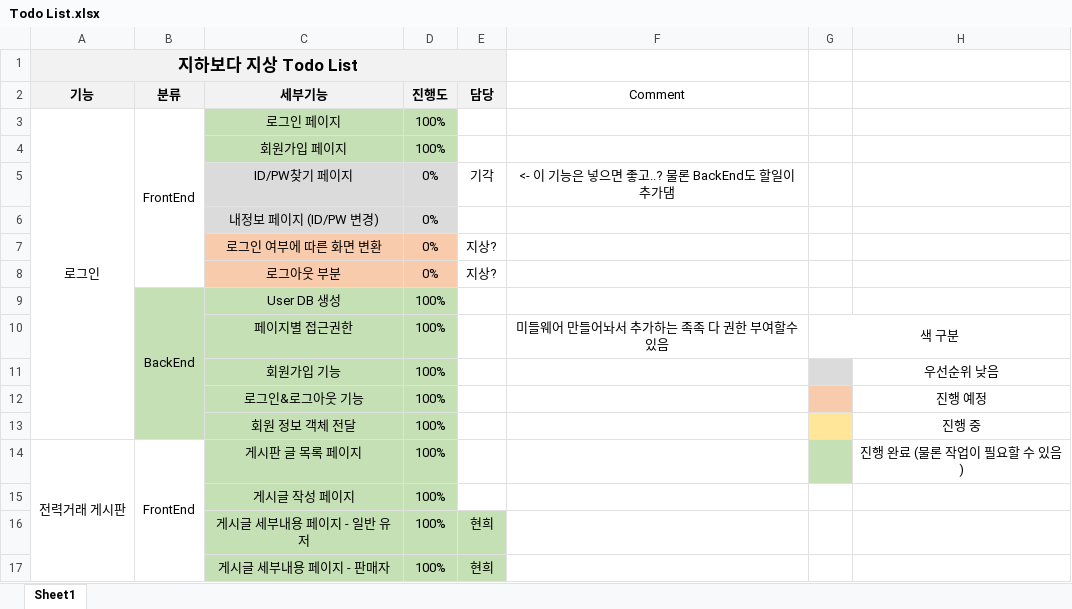
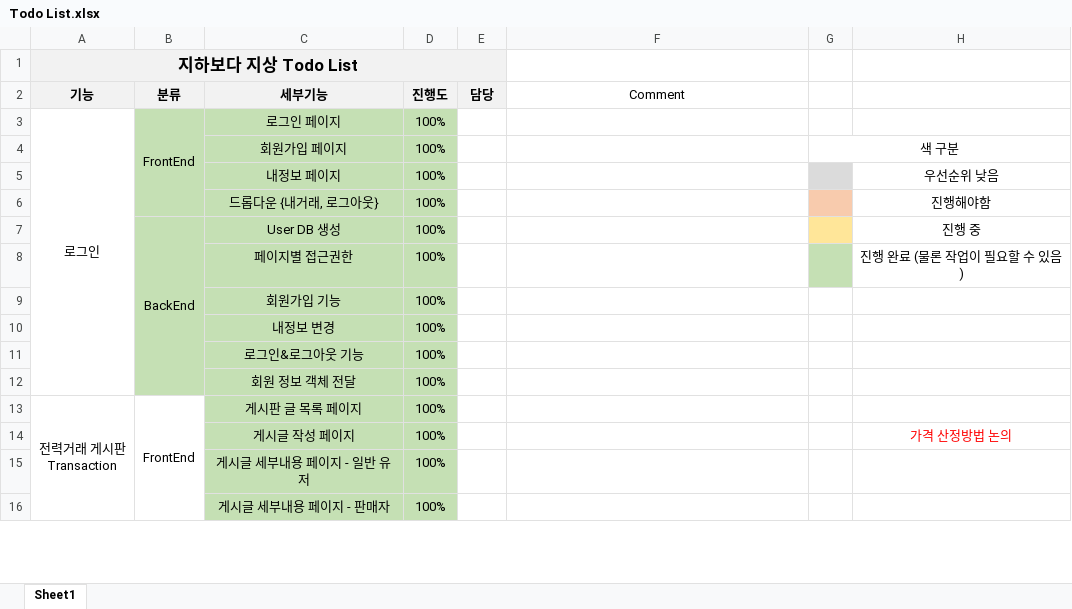
Before and after one commit to 97thCJY/CapstoneDesignDC, an Excel workbook: documents/Todo List.xlsx, sheet Sheet1, drawn as a sheet; only a part is shown; values as stored, in another font and other column widths than the file's, no borders; removed rows and columns are numbered as before the commit, all else as after; ↵ is a line break in a cell; the diff covers the shown part only; the diff names each change by its address in the sheet, - before the commit and + after, or states it on an @@ line.

Commit message:
todo list 적옹

```diff
--- a/documents/Todo List.xlsx (sheet Sheet1)
+++ b/documents/Todo List.xlsx (sheet Sheet1)
-B3:B4 fill: none
+B3:B4 fill: #C5E0B4
-G4: (empty)
+G4: 색 구분
+G4:H4 merged
-row 5:  |  | ID/PW찾기 페이지 | 0% | 기각 | <- 이 기능은 넣으면 좋고..? 물론 BackEnd도 할일이 추가댐
-row 6:  |  | 내정보 페이지 (ID/PW 변경) | 0%
-row 7:  |  | 로그인 여부에 따른 화면 변환 | 0% | 지상?
-row 8:  |  | 로그아웃 부분 | 0% | 지상?
+row 5:  |  | 내정보 페이지 | 100% |  |  |  | 우선순위 낮음
+row 6:  |  | 드롭다운 {내거래, 로그아웃} | 100% |  |  |  | 진행해야함
-G7 fill: none
+G7 fill: #FFE699
-H7: (empty)
+H7: 진행 중
-F8 (Comment): 미들웨어 만들어놔서 추가하는 족족 다 권한 부여할수 있음
+F8 (Comment): (empty)
-G8: 색 구분
+G8: (empty)
-G8 fill: none
+G8 fill: #C5E0B4
-G10:H10 merged
-H8: (empty)
+H8: 진행 완료 (물론 작업이 필요할 수 있음)
-G9 fill: #DBDBDB
+G9 fill: none
-H9: 우선순위 낮음
+H9: (empty)
+row 10:  |  | 내정보 변경 | 100%
-G11 fill: #F8CBAD
+G11 fill: none
-H11: 진행 예정
+H11: (empty)
-G12 fill: #FFE699
+G12 fill: none
-H12: 진행 중
+H12: (empty)
-A13 (기능): 전력거래 게시판
+A13 (기능): 전력거래 게시판 ↵ Transaction
-A14:A26 merged
+A13:A30 merged
-G13 fill: #C5E0B4
+G13 fill: none
-H13: 진행 완료 (물론 작업이 필요할 수 있음)
+H13: (empty)
-H14: (empty)
+H14: 가격 산정방법 논의
-E15:E16 (담당): 현희
+E15:E16 (담당): (empty)
-E15:E16 fill: #C5E0B4
+E15:E16 fill: none
```
Also changed, not shown: 27 added rows, 13 removed rows, 7 edited cells, cell formats and merged cells elsewhere in this sheet, 3 other files.
